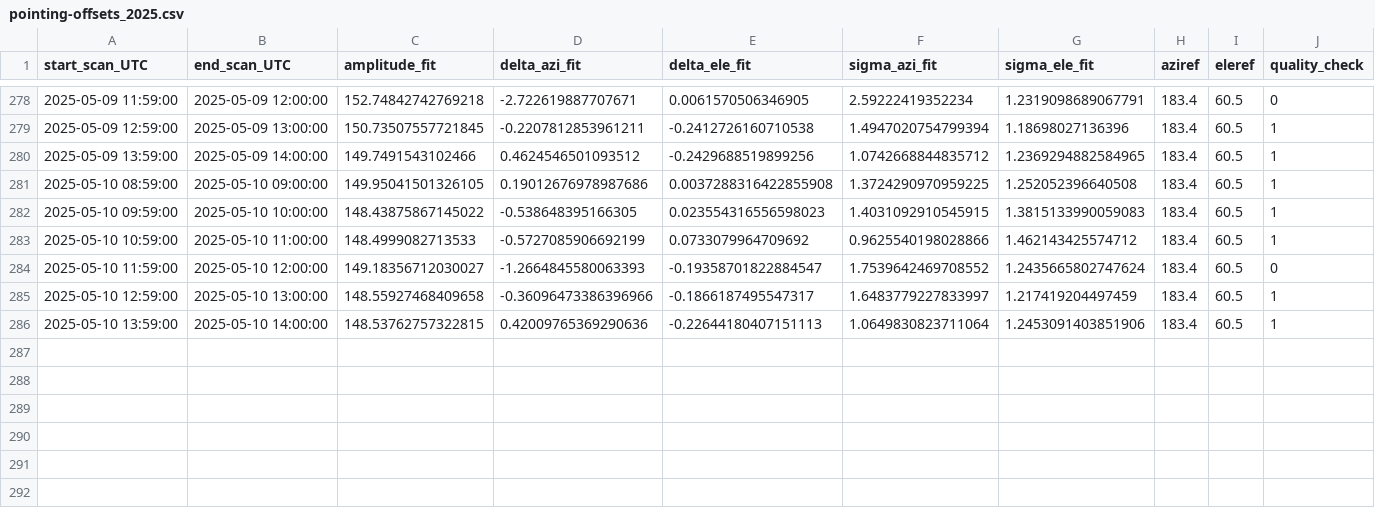
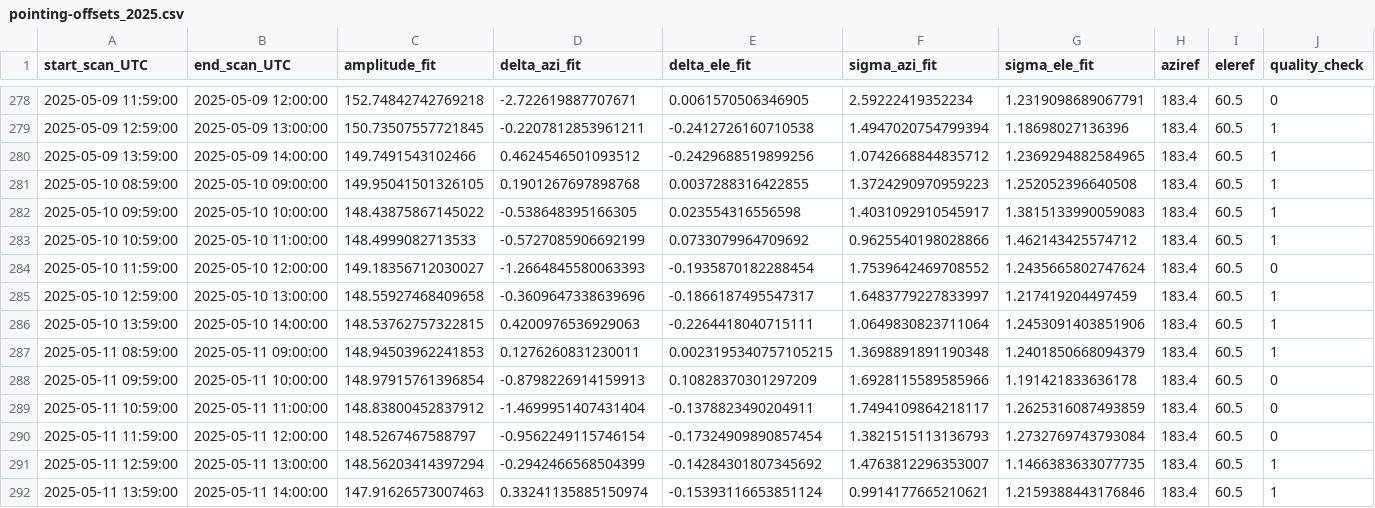
Before and after one commit to wolfidan/callisto, a CSV file: output/solar_scan/pointing-offsets_2025.csv, drawn as a sheet; only a part is shown, gaps mark what is left out.

```diff
--- a/output/solar_scan/pointing-offsets_2025.csv
+++ b/output/solar_scan/pointing-offsets_2025.csv
@@ -280,7 +280,13 @@ start_scan_UTC,end_scan_UTC,amplitude_fit,delta_azi_fit,delta_ele_fit,sigma_azi_
 2025-05-09 13:59:00,2025-05-09 14:00:00,149.7491543102466,0.4624546501093512,-0.2429688519899256,1.0742668844835712,1.2369294882584965,183.4,60.5,1
-2025-05-10 08:59:00,2025-05-10 09:00:00,149.95041501326105,0.19012676978987686,0.0037288316422855908,1.3724290970959225,1.252052396640508,183.4,60.5,1
-2025-05-10 09:59:00,2025-05-10 10:00:00,148.43875867145022,-0.538648395166305,0.023554316556598023,1.4031092910545915,1.3815133990059083,183.4,60.5,1
+2025-05-10 08:59:00,2025-05-10 09:00:00,149.95041501326105,0.1901267697898768,0.0037288316422855,1.3724290970959223,1.252052396640508,183.4,60.5,1
+2025-05-10 09:59:00,2025-05-10 10:00:00,148.43875867145022,-0.538648395166305,0.023554316556598,1.4031092910545917,1.3815133990059083,183.4,60.5,1
 2025-05-10 10:59:00,2025-05-10 11:00:00,148.4999082713533,-0.5727085906692199,0.0733079964709692,0.9625540198028866,1.462143425574712,183.4,60.5,1
-2025-05-10 11:59:00,2025-05-10 12:00:00,149.18356712030027,-1.2664845580063393,-0.19358701822884547,1.7539642469708552,1.2435665802747624,183.4,60.5,0
-2025-05-10 12:59:00,2025-05-10 13:00:00,148.55927468409658,-0.36096473386396966,-0.1866187495547317,1.6483779227833997,1.217419204497459,183.4,60.5,1
-2025-05-10 13:59:00,2025-05-10 14:00:00,148.53762757322815,0.42009765369290636,-0.22644180407151113,1.0649830823711064,1.2453091403851906,183.4,60.5,1
+2025-05-10 11:59:00,2025-05-10 12:00:00,149.18356712030027,-1.2664845580063393,-0.1935870182288454,1.7539642469708552,1.2435665802747624,183.4,60.5,0
+2025-05-10 12:59:00,2025-05-10 13:00:00,148.55927468409658,-0.3609647338639696,-0.1866187495547317,1.6483779227833997,1.217419204497459,183.4,60.5,1
+2025-05-10 13:59:00,2025-05-10 14:00:00,148.53762757322815,0.4200976536929063,-0.2264418040715111,1.0649830823711064,1.2453091403851906,183.4,60.5,1
+2025-05-11 08:59:00,2025-05-11 09:00:00,148.94503962241853,0.1276260831230011,0.0023195340757105215,1.3698891891190348,1.2401850668094379,183.4,60.5,1
+2025-05-11 09:59:00,2025-05-11 10:00:00,148.97915761396854,-0.8798226914159913,0.10828370301297209,1.6928115589585966,1.191421833636178,183.4,60.5,0
+2025-05-11 10:59:00,2025-05-11 11:00:00,148.83800452837912,-1.4699951407431404,-0.1378823490204911,1.7494109864218117,1.2625316087493859,183.4,60.5,0
+2025-05-11 11:59:00,2025-05-11 12:00:00,148.5267467588797,-0.9562249115746154,-0.17324909890857454,1.3821515113136793,1.2732769743793084,183.4,60.5,0
+2025-05-11 12:59:00,2025-05-11 13:00:00,148.56203414397294,-0.2942466568504399,-0.14284301807345692,1.4763812296353007,1.1466383633077735,183.4,60.5,1
+2025-05-11 13:59:00,2025-05-11 14:00:00,147.91626573007463,0.33241135885150974,-0.15393116653851124,0.9914177665210621,1.2159388443176846,183.4,60.5,1
```
Also changed, not shown: output/data/meteoswiss/meteoswiss_2025-05-10.csv, output/data/proc_daily_flux/daily-flux_2025.csv, 22 other files.
